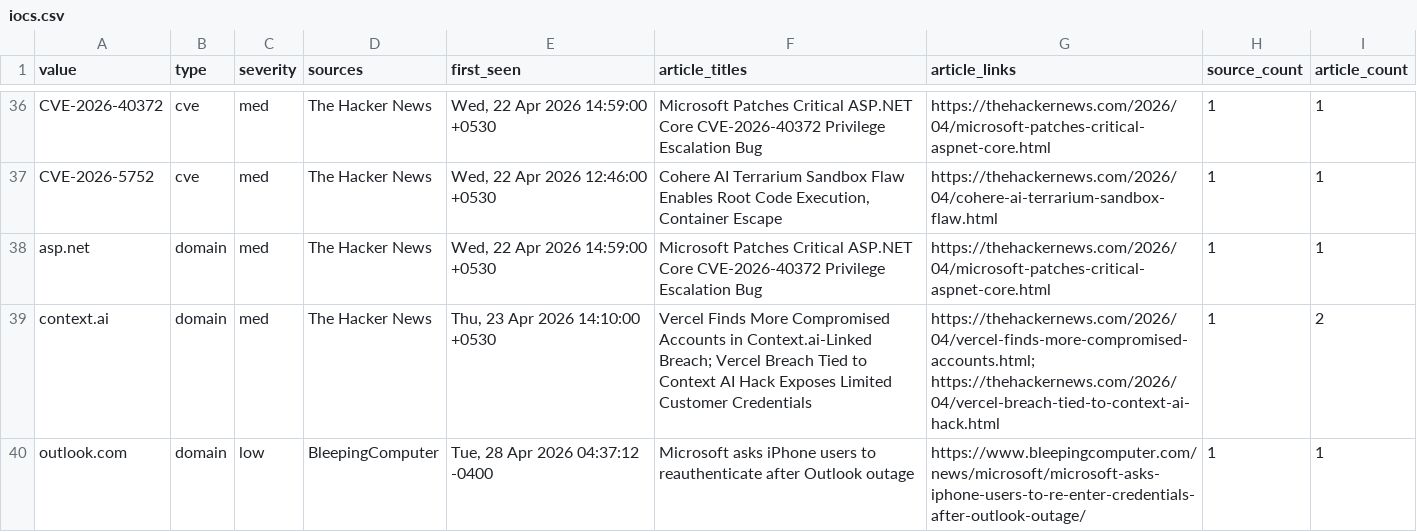
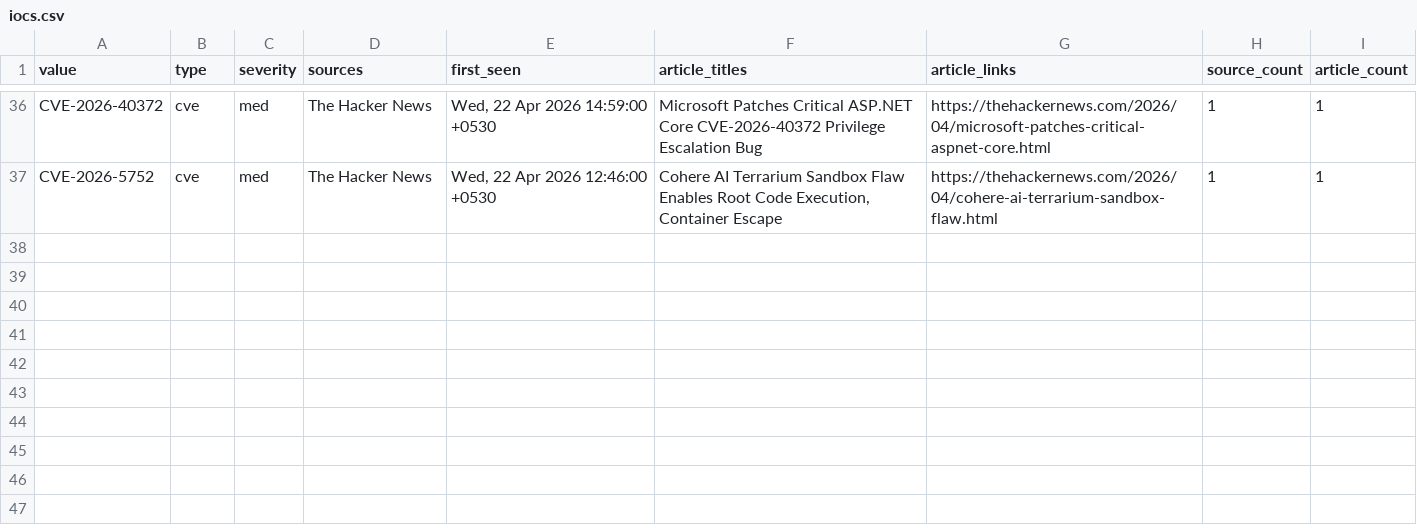
Before and after one commit to Virtualhaggis/usecaseintel, a CSV file: intel/iocs.csv, drawn as a sheet; only a part is shown, gaps mark what is left out; the diff names each change by its address in the sheet, - before the commit and + after, or states it on an @@ line.

```diff
--- a/intel/iocs.csv
+++ b/intel/iocs.csv
-row 38: asp.net | domain | med | The Hacker News | Wed, 22 Apr 2026 14:59:00 +0530 | Microsoft Patches Critical ASP.NET Core CVE-2026-40372 Privilege Escalation Bug | https://thehackernews.com/2026/04/microsoft-patches-critical-aspnet-core.html | 1 | 1
-row 39: context.ai | domain | med | The Hacker News | Thu, 23 Apr 2026 14:10:00 +0530 | Vercel Finds More Compromised Accounts in Context.ai-Linked Breach; Vercel Breach Tied to Context AI Hack Exposes Limited Customer Credentials | https://thehackernews.com/2026/04/vercel-finds-more-compromised-accounts.html; https://thehackernews.com/2026/04/vercel-breach-tied-to-context-ai-hack.html | 1 | 2
-row 40: outlook.com | domain | low | BleepingComputer | Tue, 28 Apr 2026 04:37:12 -0400 | Microsoft asks iPhone users to reauthenticate after Outlook outage | https://www.bleepingcomputer.com/news/microsoft/microsoft-asks-iphone-users-to-re-enter-credentials-after-outlook-outage/ | 1 | 1
```
Also changed, not shown: intel/splunk_lookup_iocs.csv, 8 other files.
